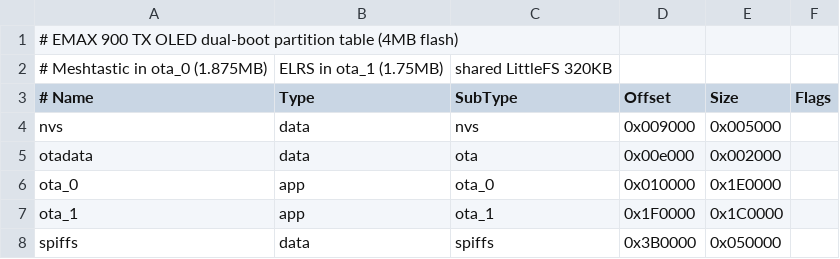
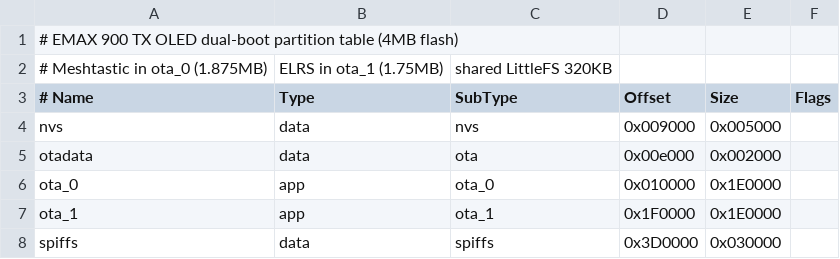
Before and after one commit to Akceptor/meshtastic_firmware, a CSV file: variants/esp32/emax_900_tx_oled/partitions-dual.csv, drawn as a sheet.

```diff
--- a/variants/esp32/emax_900_tx_oled/partitions-dual.csv
+++ b/variants/esp32/emax_900_tx_oled/partitions-dual.csv
@@ -6,3 +6,3 @@ otadata,  data, ota,      0x00e000, 0x002000,
 ota_0,    app,  ota_0,    0x010000, 0x1E0000,
-ota_1,    app,  ota_1,    0x1F0000, 0x1C0000,
-spiffs,   data, spiffs,   0x3B0000, 0x050000,
+ota_1,    app,  ota_1,    0x1F0000, 0x1E0000,
+spiffs,   data, spiffs,   0x3D0000, 0x030000,
```
